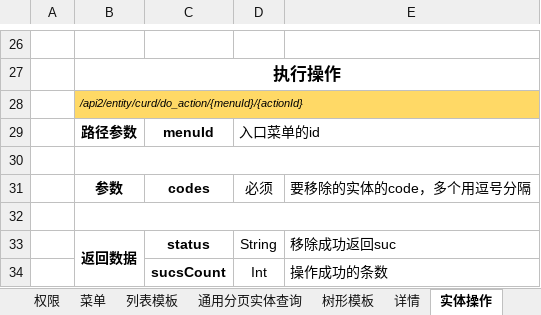
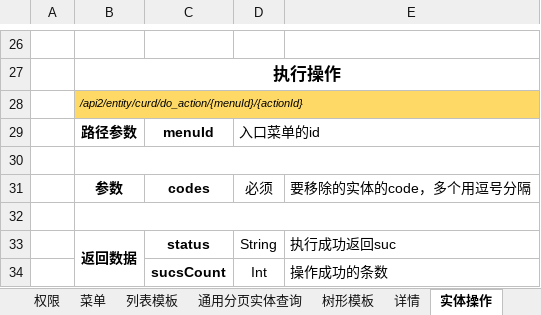
Before and after one commit to cosmicparticle/hydrocarbon, an Excel workbook: doc/数据融合中心 数据服务API2(更新中).xlsx, sheet 实体操作, drawn as a sheet; only a part is shown, gaps mark what is left out; values as stored, in another font and other column widths than the file's, no borders; the diff names each change by its address in the sheet, - before the commit and + after, or states it on an @@ line.

```diff
--- a/doc/数据融合中心 数据服务API2(更新中).xlsx (sheet 实体操作)
+++ b/doc/数据融合中心 数据服务API2(更新中).xlsx (sheet 实体操作)
-E33: 移除成功返回suc
+E33: 执行成功返回suc
```
Also changed, not shown: 6 other files.
